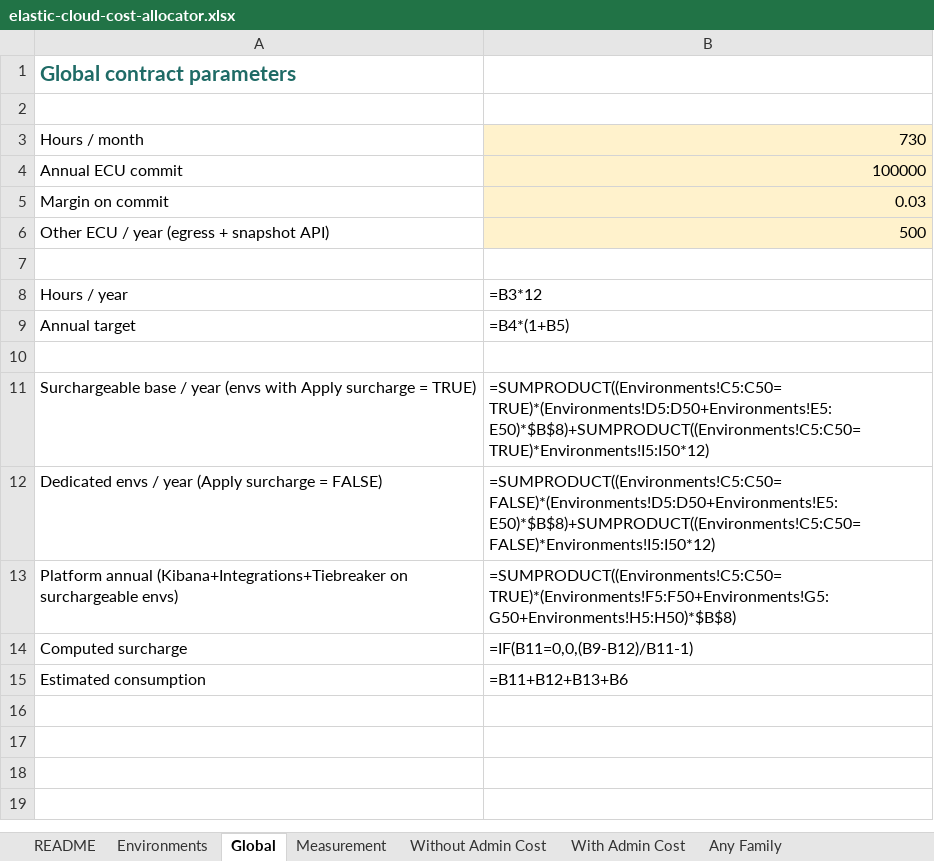
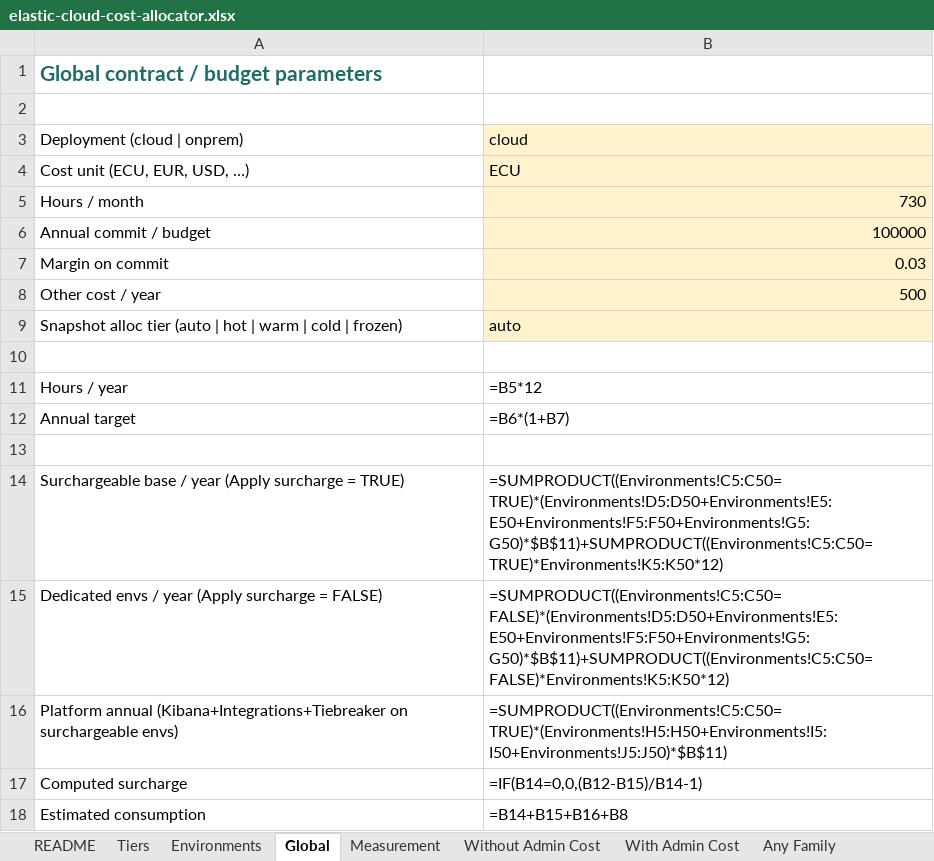
Before and after one commit to superlopezg/elastic-cloud-cost-allocator, an Excel workbook: elastic-cloud-cost-allocator.xlsx, sheet Global, drawn as a sheet; values as stored, in another font and other column widths than the file's, no borders; formulas without a stored value are shown as written; addresses are those after the commit; the diff names each change by its address in the sheet, - before the commit and + after, or states it on an @@ line.

```diff
--- a/elastic-cloud-cost-allocator.xlsx (sheet Global)
+++ b/elastic-cloud-cost-allocator.xlsx (sheet Global)
+sheet tab: Tiers
-A1: Global contract parameters
+A1: Global contract / budget parameters
+row 3: Deployment (cloud | onprem) | cloud
+row 4: Cost unit (ECU, EUR, USD, …) | ECU
-A6: Annual ECU commit
+A6: Annual commit / budget
-A8: Other ECU / year (egress + snapshot API)
+A8: Other cost / year
+row 9: Snapshot alloc tier (auto | hot | warm | cold | frozen) | auto
-B11: =B3*12
+B11: =B5*12
-B12: =B4*(1+B5)
+B12: =B6*(1+B7)
-A14: …/ year (envs with Apply surcharge =…
+A14: …/ year (Apply surcharge =…
-B14: =SUMPRODUCT((Environments!C5:C50=TRUE)*(Environments!D5:D50+Environments!E5:E50)*$B$8)+SUMPRODUCT((Environments!C5:C50=TRUE)*Environments!I5:I50*12)
+B14: =SUMPRODUCT((Environments!C5:C50=TRUE)*(Environments!D5:D50+Environments!E5:E50+Environments!F5:F50+Environments!G5:G50)*$B$11)+SUMPRODUCT((Environments!C5:C50=TRUE)*Environments!K5:K50*12)
-B15: =SUMPRODUCT((Environments!C5:C50=FALSE)*(Environments!D5:D50+Environments!E5:E50)*$B$8)+SUMPRODUCT((Environments!C5:C50=FALSE)*Environments!I5:I50*12)
+B15: =SUMPRODUCT((Environments!C5:C50=FALSE)*(Environments!D5:D50+Environments!E5:E50+Environments!F5:F50+Environments!G5:G50)*$B$11)+SUMPRODUCT((Environments!C5:C50=FALSE)*Environments!K5:K50*12)
-B16: =SUMPRODUCT((Environments!C5:C50=TRUE)*(Environments!F5:F50+Environments!G5:G50+Environments!H5:H50)*$B$8)
+B16: =SUMPRODUCT((Environments!C5:C50=TRUE)*(Environments!H5:H50+Environments!I5:I50+Environments!J5:J50)*$B$11)
-B17: =IF(B11=0,0,(B9-B12)/B11-1)
+B17: =IF(B14=0,0,(B12-B15)/B14-1)
-B18: =B11+B12+B13+B6
+B18: =B14+B15+B16+B8
```
Also changed, not shown: sheet With Admin Cost, sheet Without Admin Cost, sheet Any Family, sheet Environments, sheet Measurement, sheet README, 6 other files.
